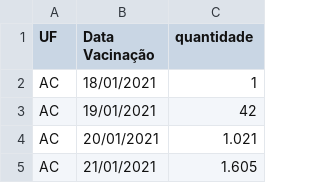
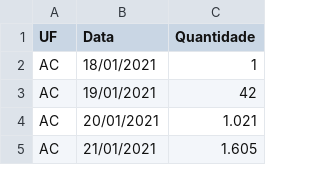
Before and after one commit to nataliarlopes/das004, a CSV file: Vacina_per_estado.csv, drawn as a sheet; only a part is shown.

```diff
--- a/Vacina_per_estado.csv
+++ b/Vacina_per_estado.csv
@@ -1,2 +1,2 @@
-UF,Data Vacinação,quantidade
+UF,Data,Quantidade
 AC,18/01/2021,1
```
Also changed, not shown: Vacina_per_municipio.csv.
